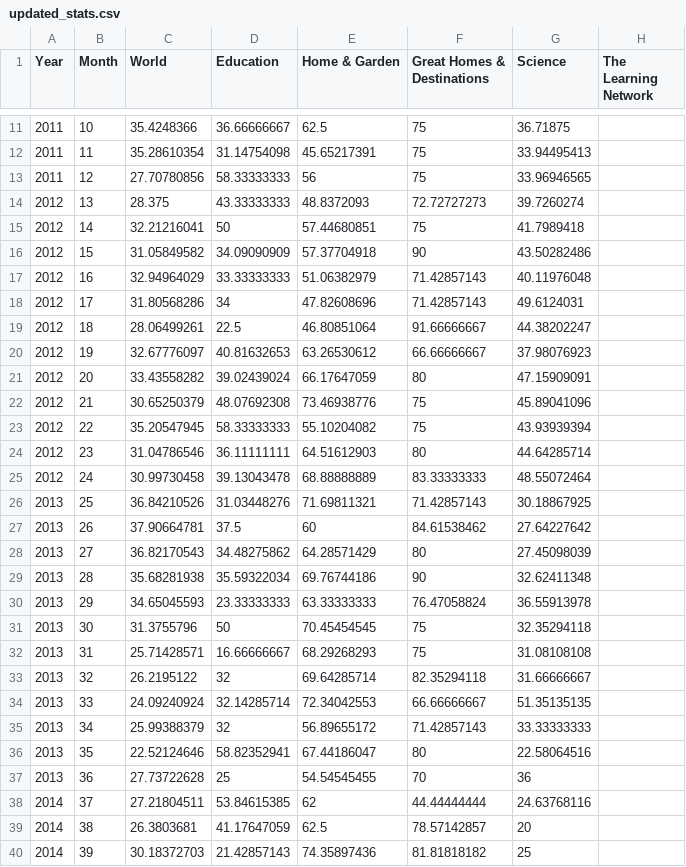
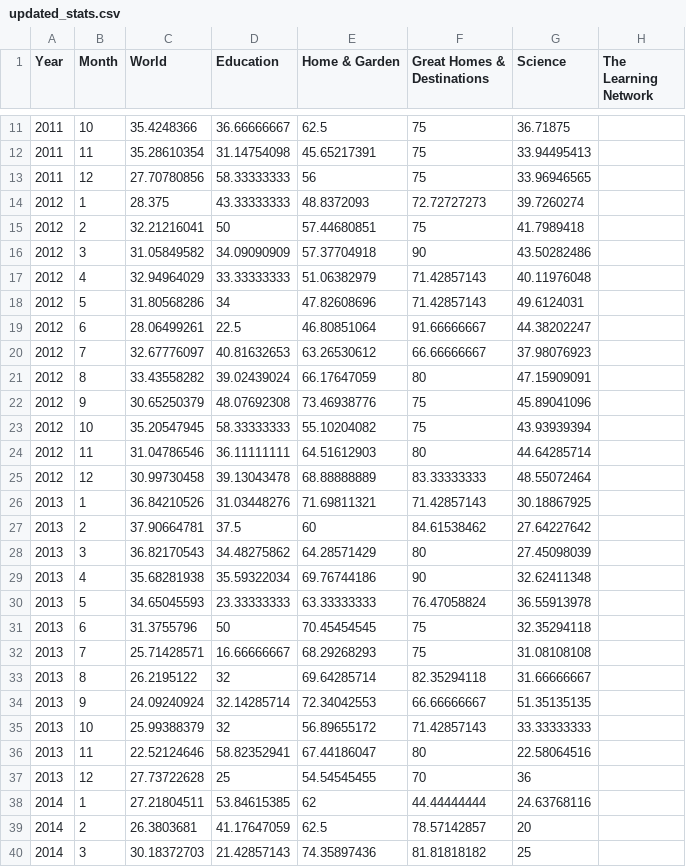
Before and after one commit to wkantaros/nyt-data, a CSV file: updated_stats.csv, drawn as a sheet; only a part is shown, gaps mark what is left out; the diff covers the shown part only; the diff names each change by its address in the sheet, - before the commit and + after, or states it on an @@ line.

```diff
--- a/updated_stats.csv
+++ b/updated_stats.csv
-B14 (Month): 13
+B14 (Month): 1
-B15 (Month): 14
+B15 (Month): 2
-B16 (Month): 15
+B16 (Month): 3
-B17 (Month): 16
+B17 (Month): 4
-B18 (Month): 17
+B18 (Month): 5
-B19 (Month): 18
+B19 (Month): 6
-B20 (Month): 19
+B20 (Month): 7
-B21 (Month): 20
+B21 (Month): 8
-B22 (Month): 21
+B22 (Month): 9
-B23 (Month): 22
+B23 (Month): 10
-B24 (Month): 23
+B24 (Month): 11
-B25 (Month): 24
+B25 (Month): 12
-B26 (Month): 25
+B26 (Month): 1
-B27 (Month): 26
+B27 (Month): 2
-B28 (Month): 27
+B28 (Month): 3
-B29 (Month): 28
+B29 (Month): 4
-B30 (Month): 29
+B30 (Month): 5
-B31 (Month): 30
+B31 (Month): 6
-B32 (Month): 31
+B32 (Month): 7
-B33 (Month): 32
+B33 (Month): 8
-B34 (Month): 33
+B34 (Month): 9
-B35 (Month): 34
+B35 (Month): 10
-B36 (Month): 35
+B36 (Month): 11
-B37 (Month): 36
+B37 (Month): 12
-B38 (Month): 37
+B38 (Month): 1
-B39 (Month): 38
+B39 (Month): 2
-B40 (Month): 39
+B40 (Month): 3
```
Also changed, not shown: 33 edited cells elsewhere in this file, 7 other files.
